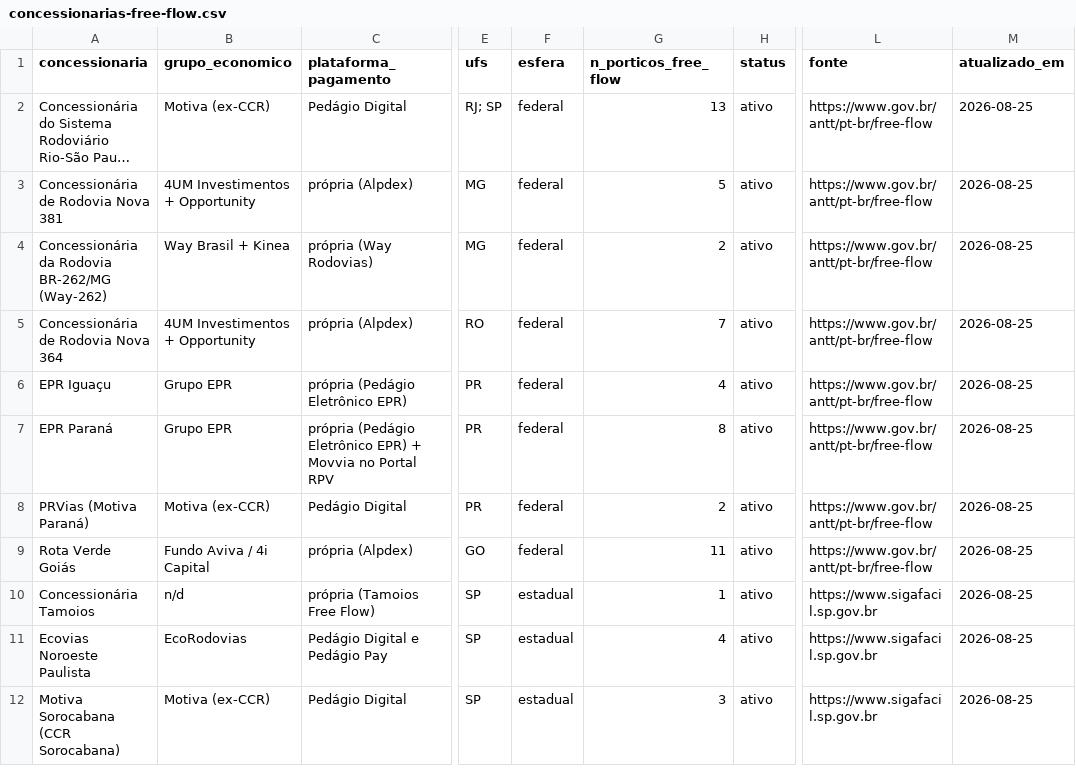
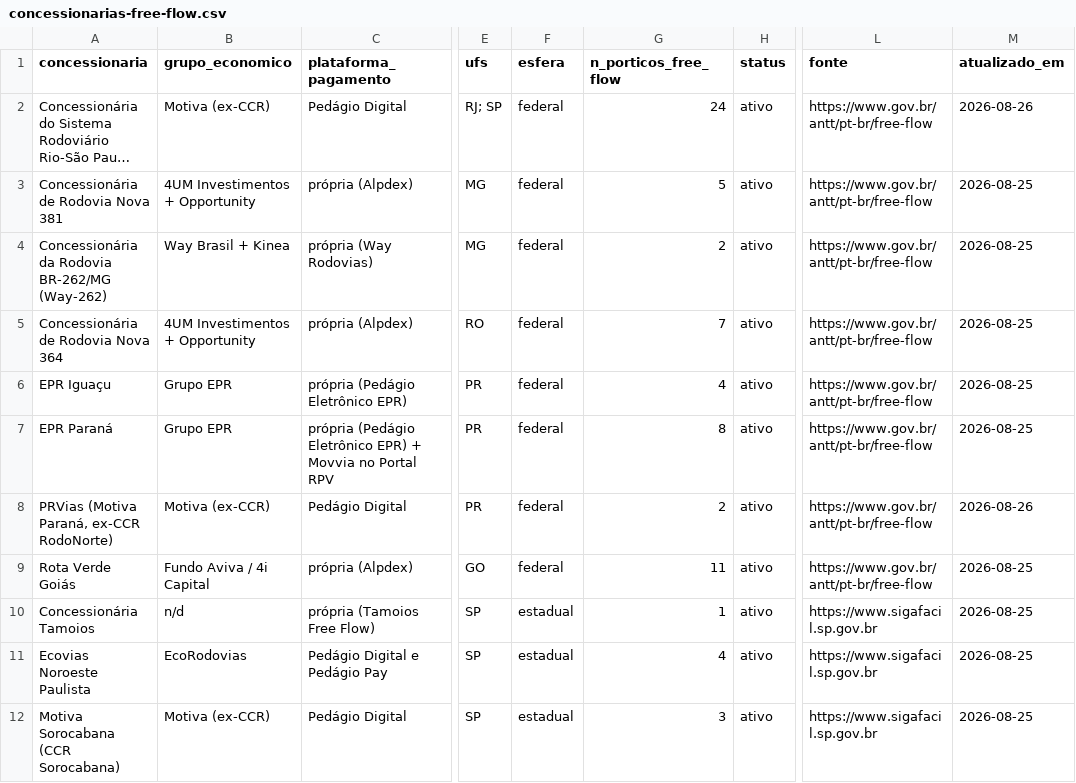
Before and after one commit to Sem-Parar/SEM-PARAR-FREE-FLOW, a CSV file: dados/concessionarias-free-flow.csv, drawn as a sheet; only a part is shown, gaps mark what is left out; long unchanged cells end in …; the diff names each change by its address in the sheet, - before the commit and + after, or states it on an @@ line.

Commit message:
Corrige a contagem da RioSP para 24 porticos e alinha o nome da PRVias

```diff
--- a/dados/concessionarias-free-flow.csv
+++ b/dados/concessionarias-free-flow.csv
-G2 (n_porticos_free_flow): 13
+G2 (n_porticos_free_flow): 24
-M2 (atualizado_em): 2026-08-25
+M2 (atualizado_em): 2026-08-26
-A8 (concessionaria): PRVias (Motiva Paraná)
+A8 (concessionaria): PRVias (Motiva Paraná, ex-CCR RodoNorte)
-M8 (atualizado_em): 2026-08-25
+M8 (atualizado_em): 2026-08-26
```
